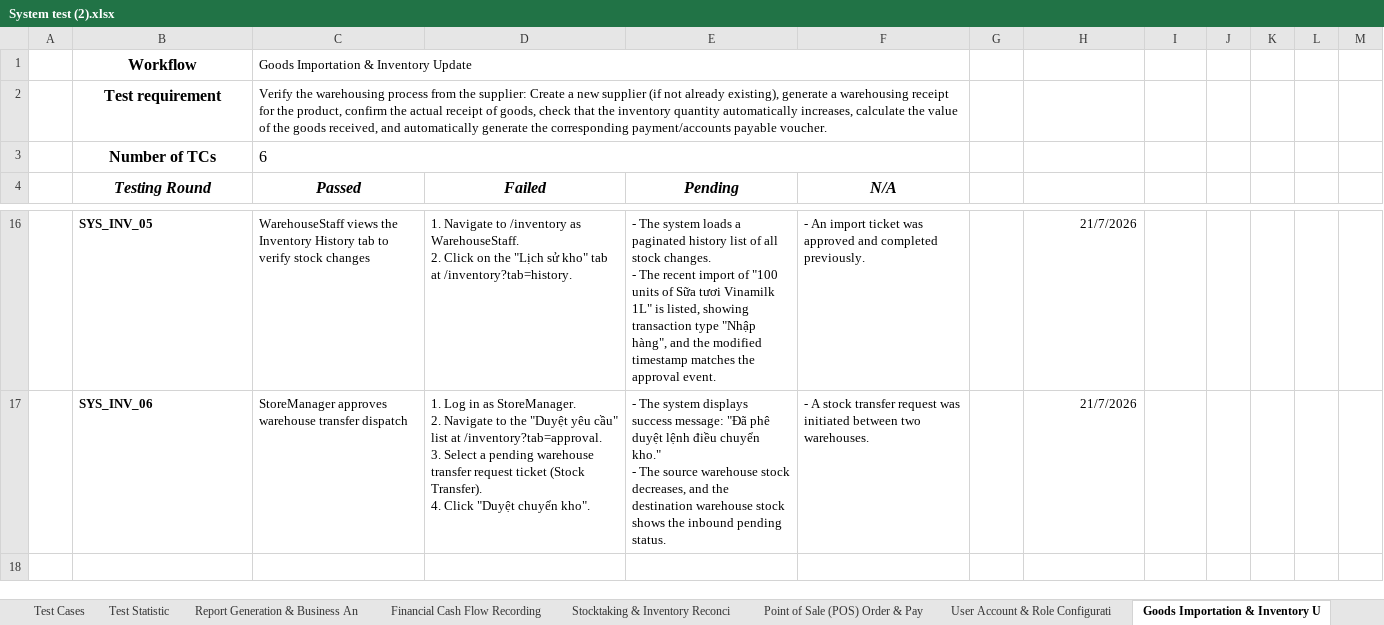
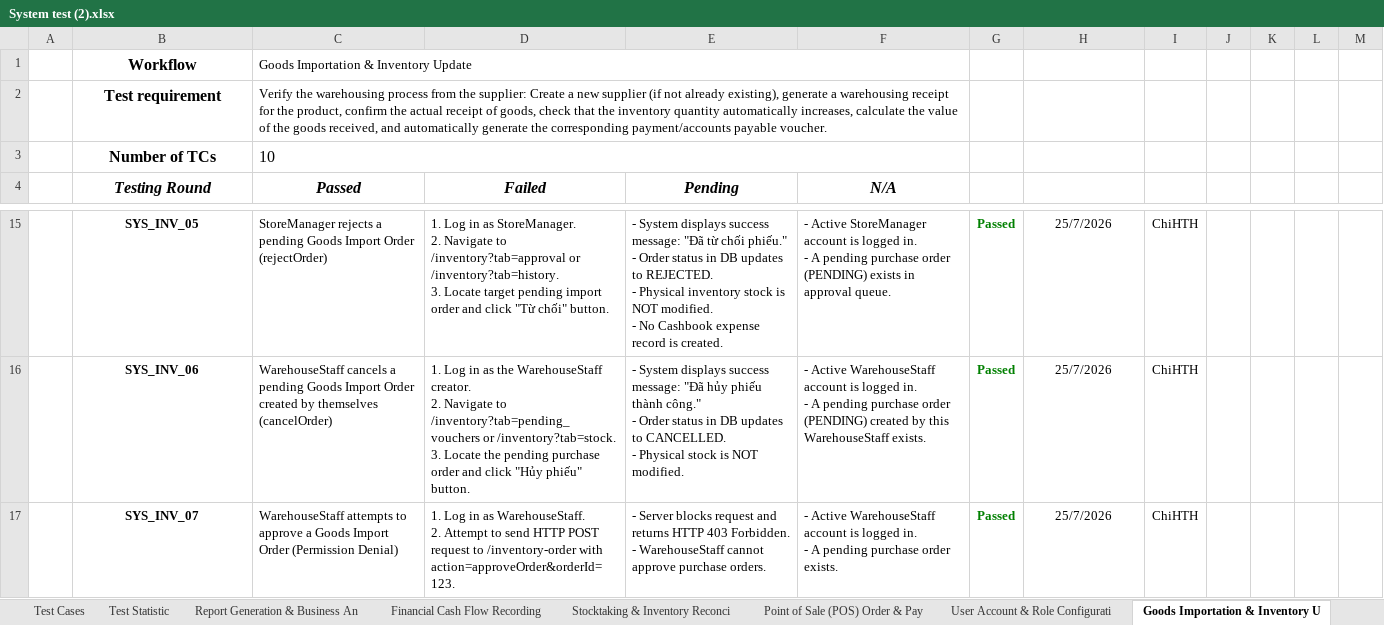
Before and after one commit to hoanghachi12082005-ops/SWP391_Finora, an Excel workbook: docs/System test (2).xlsx, sheet Goods Importation & Inventory U, drawn as a sheet; only a part is shown, gaps mark what is left out; values as stored, in another font and other column widths than the file's, no borders; addresses are those after the commit; rows hold the shown columns only; ↵ is a line break in a cell; the diff covers the shown part only; the diff names each change by its address in the sheet, - before the commit and + after, or states it on an @@ line.

Commit message:
cập nhập nhập kho ( chỉnh sửa bảng liên kết )

```diff
--- a/docs/System test (2).xlsx (sheet Goods Importation & Inventory U)
+++ b/docs/System test (2).xlsx (sheet Goods Importation & Inventory U)
-C3 (Passed): 6
+C3 (Passed): 10
-B15:B16 alignment: left
+B15:B16 alignment: center
-C15 (Passed): WarehouseStaff views the Inventory History tab to verify stock changes
+C15 (Passed): StoreManager rejects a pending Goods Import Order (rejectOrder)
-D15 (Failed): 1. Navigate to /inventory as WarehouseStaff. ↵ 2. Click on the "Lịch sử kho" tab at /inventory?tab=history.
+D15 (Failed): 1. Log in as StoreManager. ↵ 2. Navigate to /inventory?tab=approval or /inventory?tab=history. ↵ 3. Locate target pending import order and click "Từ chối" button.
-E15 (Pending): - The system loads a paginated history list of all stock changes. ↵ - The recent import of "100 units of Sữa tươi Vinamilk 1L" is listed, showing transaction type "Nhập hàng", and the modified timestamp matches the approval event.
+E15 (Pending): - System displays success message: "Đã từ chối phiếu." ↵ - Order status in DB updates to REJECTED. ↵ - Physical inventory stock is NOT modified. ↵ - No Cashbook expense record is created.
-F15 (N/A): - An import ticket was approved and completed previously.
+F15 (N/A): - Active StoreManager account is logged in. ↵ - A pending purchase order (PENDING) exists in approval queue.
-G15:G16: (empty)
+G15:G16: Passed
-H15:H16 alignment: right
+H15:H16 alignment: center
-H15:H16: 21/7/2026
+H15:H16: 25/7/2026
-I15:I16: (empty)
+I15:I16: ChiHTH
-C16 (Passed): StoreManager approves warehouse transfer dispatch
+C16 (Passed): WarehouseStaff cancels a pending Goods Import Order created by themselves (cancelOrder)
-D16 (Failed): …in as StoreManager. ↵ 2. Navigate to the "Duyệt yêu cầu" list at /inventory?tab=approval. ↵ 3. Select a pending warehouse transfer request ticket (Stock Transfer). ↵ 4. Click "Duyệt chuyển kho".
+D16 (Failed): …in as the WarehouseStaff creator. ↵ 2. Navigate to /inventory?tab=pending_vouchers or /inventory?tab=stock. ↵ 3. Locate the pending purchase order and click "Hủy phiếu" button.
-E16 (Pending): - The system displays success message: "Đã phê duyệt lệnh điều chuyển kho." ↵ - The source warehouse stock decreases, and the destination warehouse stock shows the inbound pending status.
+E16 (Pending): - System displays success message: "Đã hủy phiếu thành công." ↵ - Order status in DB updates to CANCELLED. ↵ - Physical stock is NOT modified.
-F16 (N/A): - A stock transfer request was initiated between two warehouses.
+F16 (N/A): - Active WarehouseStaff account is logged in. ↵ - A pending purchase order (PENDING) created by this WarehouseStaff exists.
+row 17:  | SYS_INV_07 | WarehouseStaff attempts to approve a Goods Import Order (Permission Denial) | 1. Log in as WarehouseStaff. ↵ 2. Attempt to send HTTP POST request to /inventory-order with action=approveOrder&orderId=123. | - Server blocks request and returns HTTP 403 Forbidden. ↵ - WarehouseStaff cannot approve purchase orders. | - Active WarehouseStaff account is logged in. ↵ - A pending purchase order exists. | Passed | 25/7/2026 | ChiHTH
```
Also changed, not shown: 3 added rows, 1 removed row, 30 edited cells, cell formats and merged cells elsewhere in this sheet, sheet Test Statistic, 6 other files.
